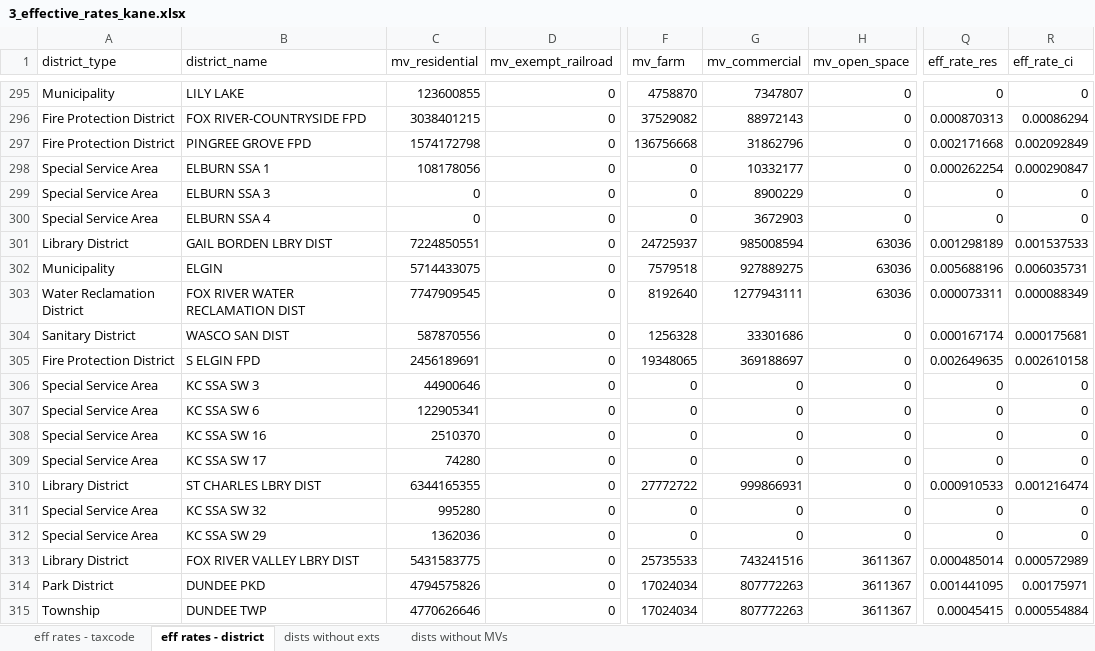
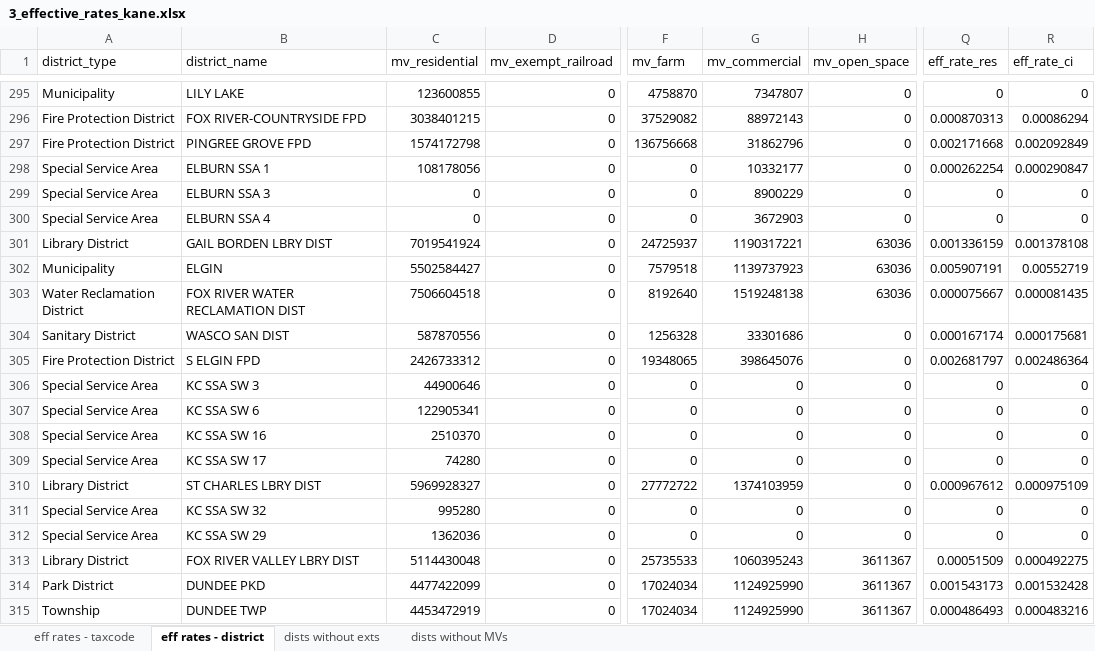
Before and after one commit to CMAP-REPOS/effective_property_tax, an Excel workbook: outputs/3_effective_rates_kane.xlsx, sheet eff rates - district, drawn as a sheet; only a part is shown, gaps mark what is left out; values as stored, in another font and other column widths than the file's, no borders; the diff covers the shown part only; the diff names each change by its address in the sheet, - before the commit and + after, or states it on an @@ line.

```diff
--- a/outputs/3_effective_rates_kane.xlsx (sheet eff rates - district)
+++ b/outputs/3_effective_rates_kane.xlsx (sheet eff rates - district)
-C301 (mv_residential): 7224850551
+C301 (mv_residential): 7019541924
-G301 (mv_commercial): 985008594
+G301 (mv_commercial): 1190317221
-Q301 (eff_rate_res): 0.001298189
+Q301 (eff_rate_res): 0.001336159
-R301 (eff_rate_ci): 0.001537533
+R301 (eff_rate_ci): 0.001378108
-C302 (mv_residential): 5714433075
+C302 (mv_residential): 5502584427
-G302 (mv_commercial): 927889275
+G302 (mv_commercial): 1139737923
-Q302 (eff_rate_res): 0.005688196
+Q302 (eff_rate_res): 0.005907191
-R302 (eff_rate_ci): 0.006035731
+R302 (eff_rate_ci): 0.00552719
-C303 (mv_residential): 7747909545
+C303 (mv_residential): 7506604518
-G303 (mv_commercial): 1277943111
+G303 (mv_commercial): 1519248138
-Q303 (eff_rate_res): 0.000073311
+Q303 (eff_rate_res): 0.000075667
-R303 (eff_rate_ci): 0.000088349
+R303 (eff_rate_ci): 0.000081435
-C305 (mv_residential): 2456189691
+C305 (mv_residential): 2426733312
-G305 (mv_commercial): 369188697
+G305 (mv_commercial): 398645076
-Q305 (eff_rate_res): 0.002649635
+Q305 (eff_rate_res): 0.002681797
-R305 (eff_rate_ci): 0.002610158
+R305 (eff_rate_ci): 0.002486364
-C310 (mv_residential): 6344165355
+C310 (mv_residential): 5969928327
-G310 (mv_commercial): 999866931
+G310 (mv_commercial): 1374103959
-Q310 (eff_rate_res): 0.000910533
+Q310 (eff_rate_res): 0.000967612
-R310 (eff_rate_ci): 0.001216474
+R310 (eff_rate_ci): 0.000975109
-C313 (mv_residential): 5431583775
+C313 (mv_residential): 5114430048
-G313 (mv_commercial): 743241516
+G313 (mv_commercial): 1060395243
-Q313 (eff_rate_res): 0.000485014
+Q313 (eff_rate_res): 0.00051509
-R313 (eff_rate_ci): 0.000572989
+R313 (eff_rate_ci): 0.000492275
-C314 (mv_residential): 4794575826
+C314 (mv_residential): 4477422099
-G314:G315 (mv_commercial): 807772263
+G314:G315 (mv_commercial): 1124925990
-Q314 (eff_rate_res): 0.001441095
+Q314 (eff_rate_res): 0.001543173
-R314 (eff_rate_ci): 0.00175971
+R314 (eff_rate_ci): 0.001532428
-C315 (mv_residential): 4770626646
+C315 (mv_residential): 4453472919
-Q315 (eff_rate_res): 0.00045415
+Q315 (eff_rate_res): 0.000486493
-R315 (eff_rate_ci): 0.000554884
+R315 (eff_rate_ci): 0.000483216
```
Also changed, not shown: 339 edited cells elsewhere in this sheet, sheet eff rates - taxcode, sheet dists without exts, outputs/3_effective_rates_cook.xlsx, outputs/3_effective_rates_dupage.xlsx, 7 other files.
